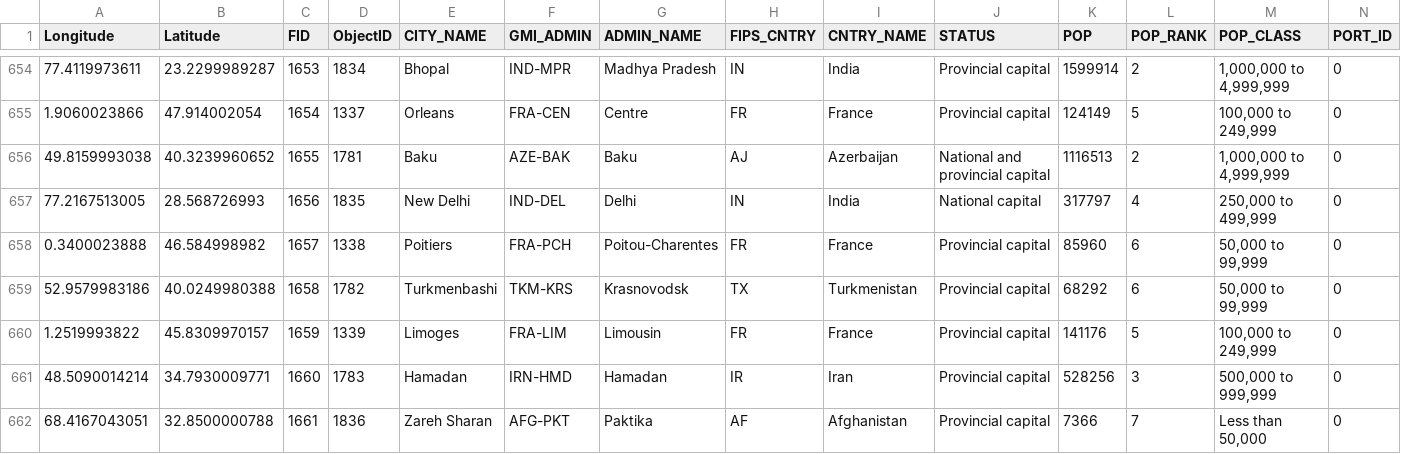
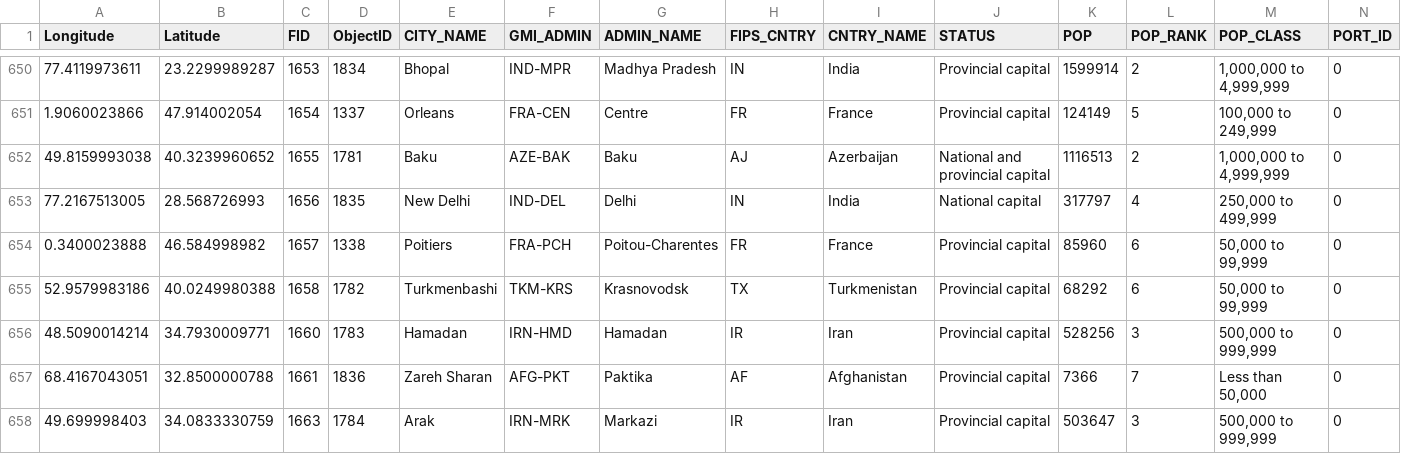
Before and after one commit to PandaTime/modelbox, a CSV file: World_Cities.csv, drawn as a sheet; only a part is shown, gaps mark what is left out; the shorter side is filled out with more unchanged rows; rows hold the shown columns only; the diff covers the shown part only; the diff names each change by its address in the sheet, - before the commit and + after, or states it on an @@ line.

Commit message:
csv_source: remove problem cities

```diff
--- a/World_Cities.csv
+++ b/World_Cities.csv
-row 660: 1.2519993822 | 45.8309970157 | 1659 | 1339 | Limoges | FRA-LIM | Limousin | FR | France | Provincial capital | 141176 | 5 | 100,000 to 249,999 | 0
```
Also changed, not shown: 11 removed rows elsewhere in this file.
